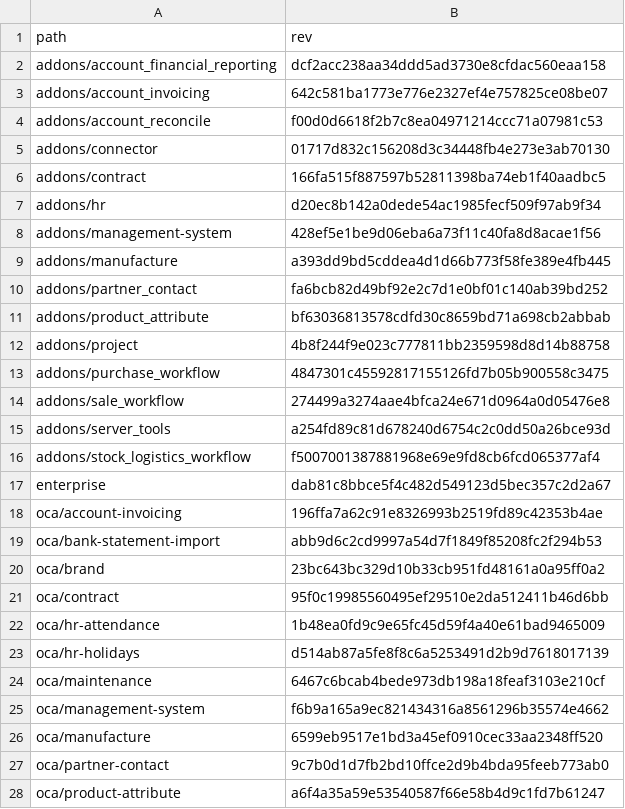
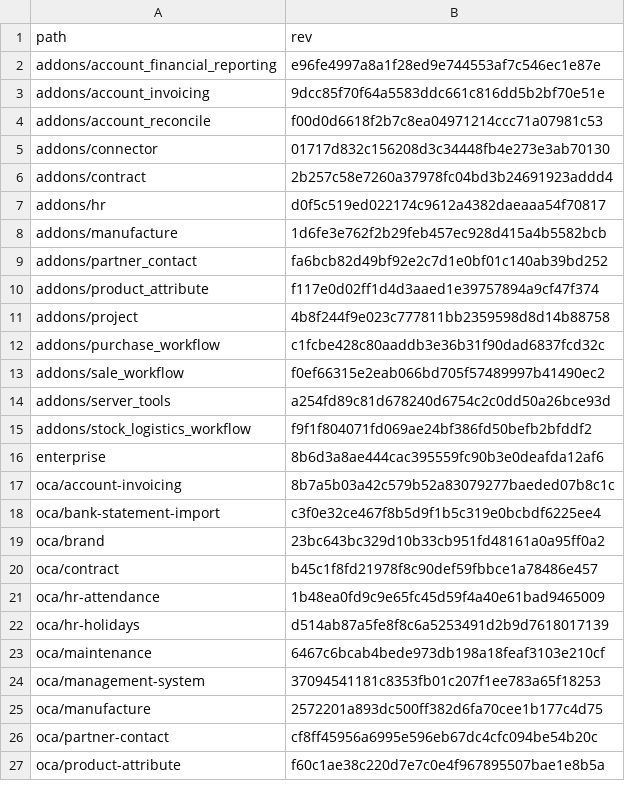
Before and after one commit to Mint-System/Odoo-Build, a CSV file: versions/17.0/.gitmodules.csv, drawn as a sheet; only a part is shown; the diff covers the shown part only.

Commit message:
refactor(versions/17.0): remove management-system submodule and update submodule revisions for consistency

```diff
--- a/versions/17.0/.gitmodules.csv
+++ b/versions/17.0/.gitmodules.csv
@@ -1,22 +1,21 @@
 path,rev
-addons/account_financial_reporting,dcf2acc238aa34ddd5ad3730e8cfdac560eaa158
-addons/account_invoicing,642c581ba1773e776e2327ef4e757825ce08be07
+addons/account_financial_reporting,e96fe4997a8a1f28ed9e744553af7c546ec1e87e
+addons/account_invoicing,9dcc85f70f64a5583ddc661c816dd5b2bf70e51e
 addons/account_reconcile,f00d0d6618f2b7c8ea04971214ccc71a07981c53
 addons/connector,01717d832c156208d3c34448fb4e273e3ab70130
-addons/contract,166fa515f887597b52811398ba74eb1f40aadbc5
-addons/hr,d20ec8b142a0dede54ac1985fecf509f97ab9f34
-addons/management-system,428ef5e1be9d06eba6a73f11c40fa8d8acae1f56
-addons/manufacture,a393dd9bd5cddea4d1d66b773f58fe389e4fb445
+addons/contract,2b257c58e7260a37978fc04bd3b24691923addd4
+addons/hr,d0f5c519ed022174c9612a4382daeaaa54f70817
+addons/manufacture,1d6fe3e762f2b29feb457ec928d415a4b5582bcb
 addons/partner_contact,fa6bcb82d49bf92e2c7d1e0bf01c140ab39bd252
-addons/product_attribute,bf63036813578cdfd30c8659bd71a698cb2abbab
+addons/product_attribute,f117e0d02ff1d4d3aaed1e39757894a9cf47f374
 addons/project,4b8f244f9e023c777811bb2359598d8d14b88758
-addons/purchase_workflow,4847301c45592817155126fd7b05b900558c3475
-addons/sale_workflow,274499a3274aae4bfca24e671d0964a0d05476e8
+addons/purchase_workflow,c1fcbe428c80aaddb3e36b31f90dad6837fcd32c
+addons/sale_workflow,f0ef66315e2eab066bd705f57489997b41490ec2
 addons/server_tools,a254fd89c81d678240d6754c2c0dd50a26bce93d
-addons/stock_logistics_workflow,f5007001387881968e69e9fd8cb6fcd065377af4
-enterprise,dab81c8bbce5f4c482d549123d5bec357c2d2a67
-oca/account-invoicing,196ffa7a62c91e8326993b2519fd89c42353b4ae
-oca/bank-statement-import,abb9d6c2cd9997a54d7f1849f85208fc2f294b53
+addons/stock_logistics_workflow,f9f1f804071fd069ae24bf386fd50befb2bfddf2
+enterprise,8b6d3a8ae444cac395559fc90b3e0deafda12af6
+oca/account-invoicing,8b7a5b03a42c579b52a83079277baeded07b8c1c
+oca/bank-statement-import,c3f0e32ce467f8b5d9f1b5c319e0bcbdf6225ee4
 oca/brand,23bc643bc329d10b33cb951fd48161a0a95ff0a2
-oca/contract,95f0c19985560495ef29510e2da512411b46d6bb
+oca/contract,b45c1f8fd21978f8c90def59fbbce1a78486e457
 oca/hr-attendance,1b48ea0fd9c9e65fc45d59f4a40e61bad9465009
@@ -24,5 +23,5 @@ oca/hr-holidays,d514ab87a5fe8f8c6a5253491d2b9d7618017139
 oca/maintenance,6467c6bcab4bede973db198a18feaf3103e210cf
-oca/management-system,f6b9a165a9ec821434316a8561296b35574e4662
-oca/manufacture,6599eb9517e1bd3a45ef0910cec33aa2348ff520
-oca/partner-contact,9c7b0d1d7fb2bd10ffce2d9b4bda95feeb773ab0
-oca/product-attribute,a6f4a35a59e53540587f66e58b4d9c1fd7b61247
+oca/management-system,37094541181c8353fb01c207f1ee783a65f18253
+oca/manufacture,2572201a893dc500ff382d6fa70cee1b177c4d75
+oca/partner-contact,cf8ff45956a6995e596eb67dc4cfc094be54b20c
+oca/product-attribute,f60c1ae38c220d7e7c0e4f967895507bae1e8b5a
```
Also changed, not shown: 7 edited cells elsewhere in this file, 1 other file.
